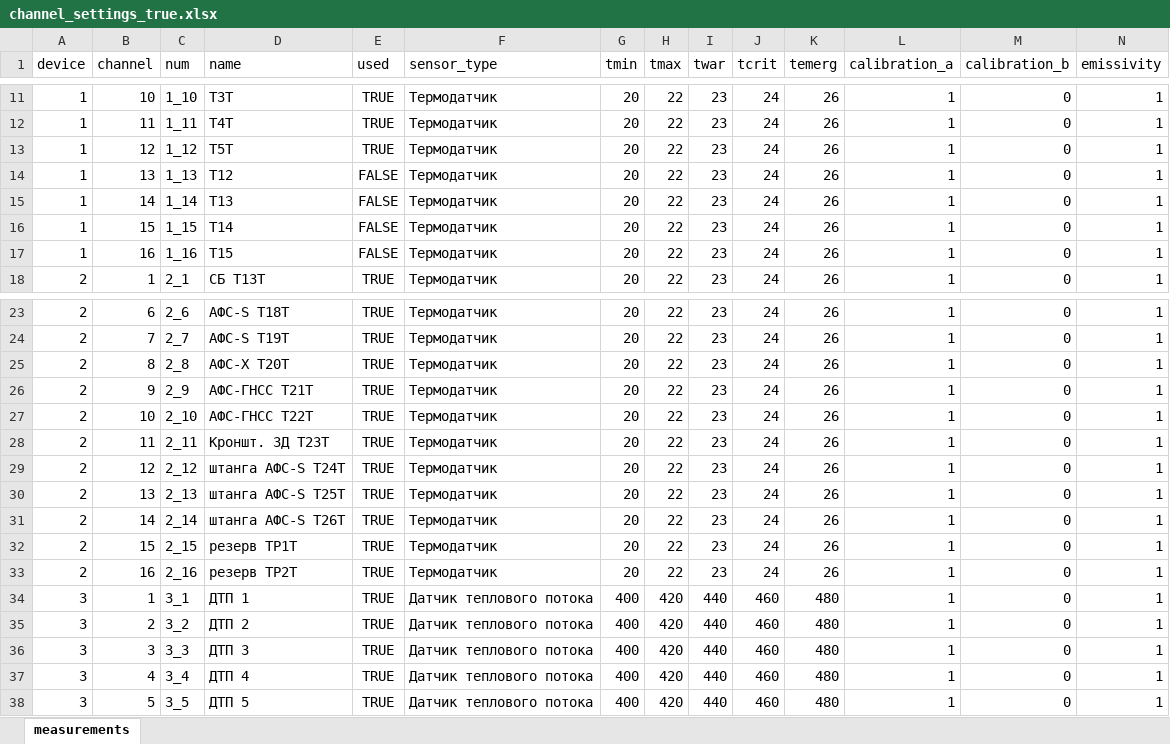
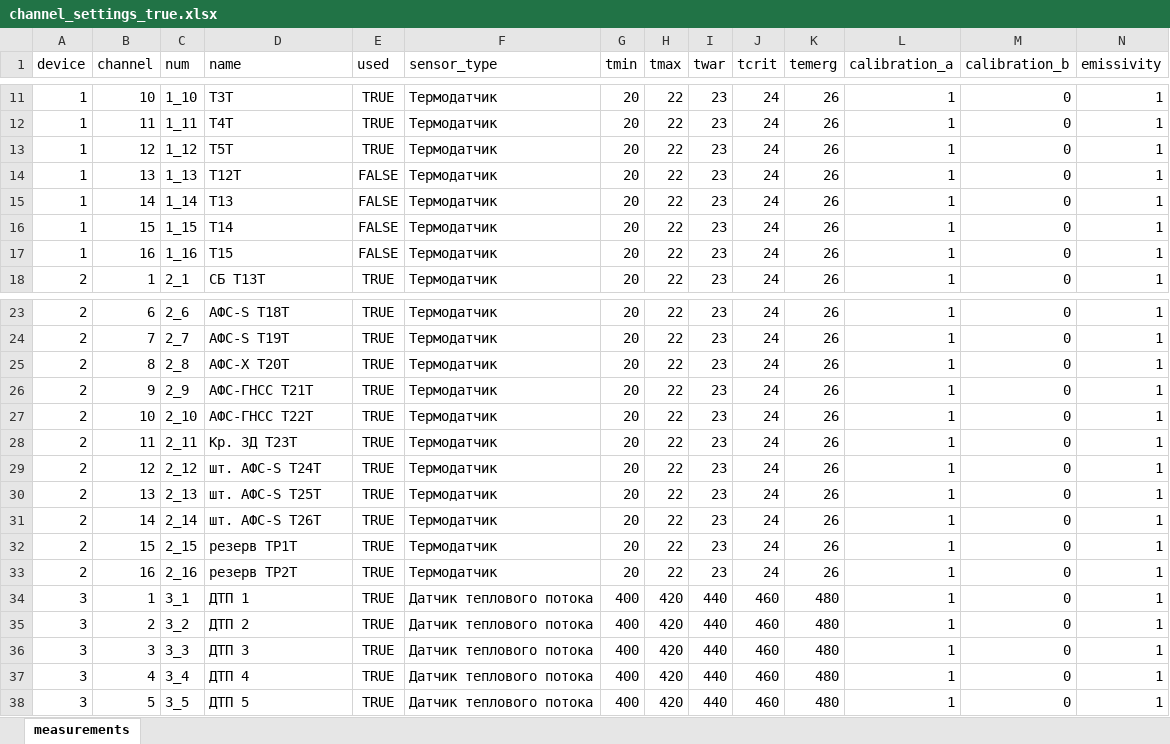
Before and after one commit to nikandrew/Elemer_checker, an Excel workbook: channel_settings_true.xlsx, sheet measurements, drawn as a sheet; only a part is shown, gaps mark what is left out; values as stored, in another font and other column widths than the file's, no borders; the diff names each change by its address in the sheet, - before the commit and + after, or states it on an @@ line.

```diff
--- a/channel_settings_true.xlsx (sheet measurements)
+++ b/channel_settings_true.xlsx (sheet measurements)
-D14 (name): T12
+D14 (name): T12Т
-D28 (name): Кроншт. ЗД Т23Т
+D28 (name): Кр. ЗД Т23Т
-D29 (name): штанга АФС-S Т24Т
+D29 (name): шт. АФС-S Т24Т
-D30 (name): штанга АФС-S Т25Т
+D30 (name): шт. АФС-S Т25Т
-D31 (name): штанга АФС-S Т26Т
+D31 (name): шт. АФС-S Т26Т
```
Also changed, not shown: 37 other files.
